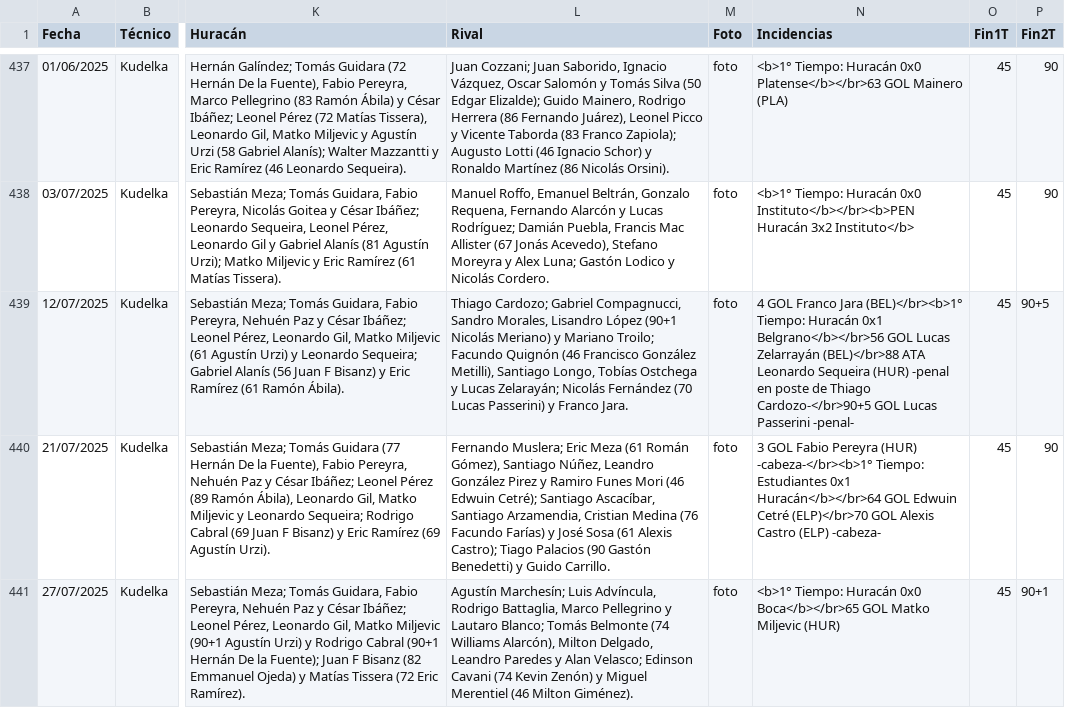
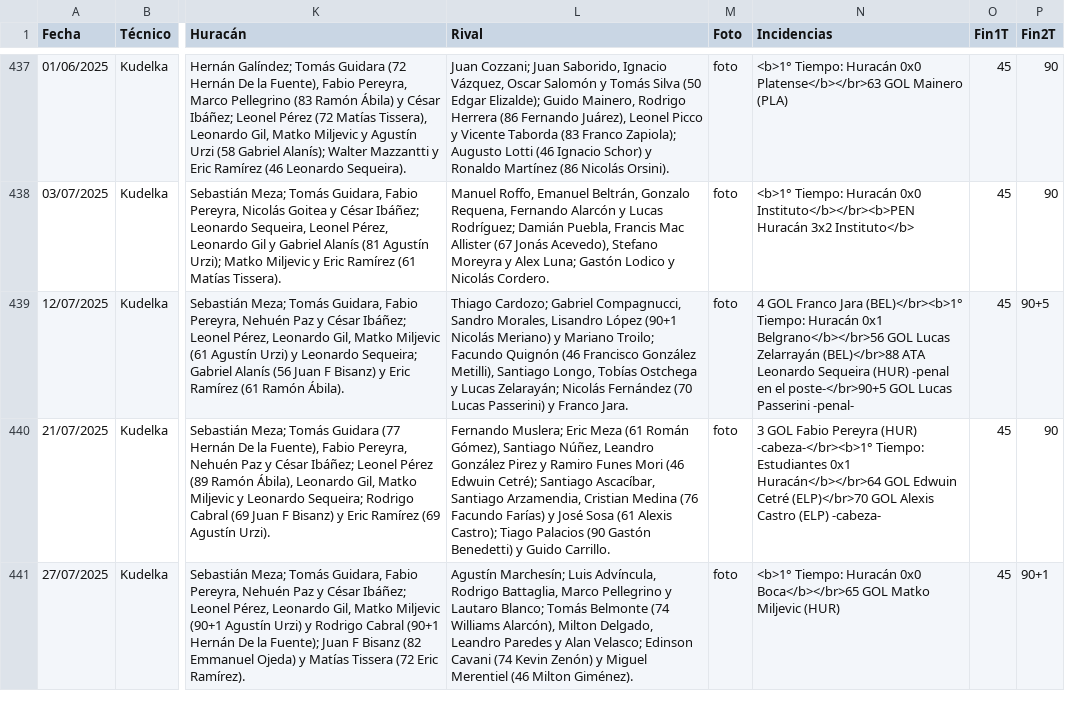
Before and after one commit to globopedia/Artids, a CSV file: Artids2015.csv, drawn as a sheet; only a part is shown, gaps mark what is left out; the diff covers the shown part only; the diff names each change by its address in the sheet, - before the commit and + after, or states it on an @@ line.

Commit message:
Update Artids2015.csv

```diff
--- a/Artids2015.csv
+++ b/Artids2015.csv
-N439 (Incidencias): …-penal en poste de Thiago Cardozo-</br>90+5 GOL Lucas…
+N439 (Incidencias): …-penal en el poste-</br>90+5 GOL Lucas…
```
Also changed, not shown: 4 edited cells elsewhere in this file.
